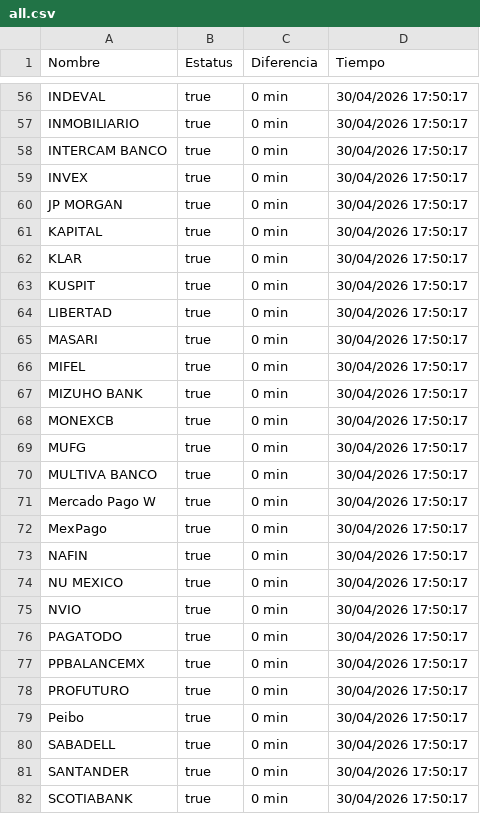
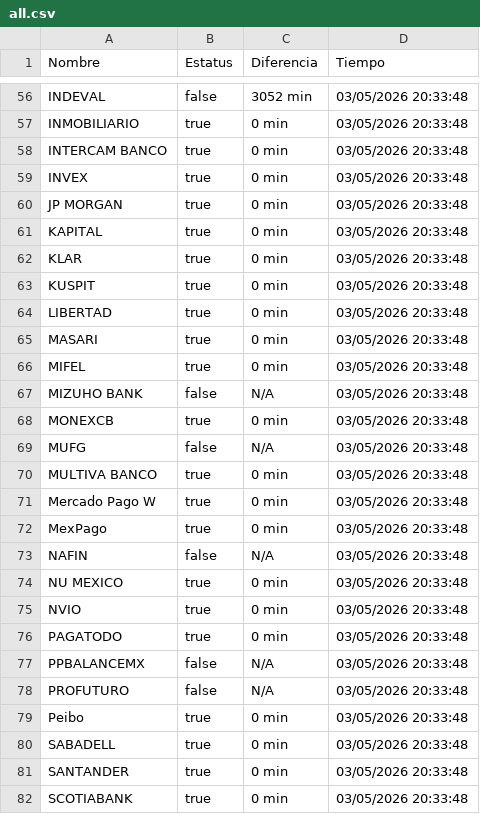
Before and after one commit to MoshiMoshi98/monspei-scrapper, a CSV file: salidas/all.csv, drawn as a sheet; only a part is shown, gaps mark what is left out; the diff covers the shown part only.

```diff
--- a/salidas/all.csv
+++ b/salidas/all.csv
@@ -56,27 +56,27 @@ Nombre,Estatus,Diferencia,Tiempo
-"INDEVAL",true,0 min,30/04/2026 17:50:17
-"INMOBILIARIO",true,0 min,30/04/2026 17:50:17
-"INTERCAM BANCO",true,0 min,30/04/2026 17:50:17
-"INVEX",true,0 min,30/04/2026 17:50:17
-"JP MORGAN",true,0 min,30/04/2026 17:50:17
-"KAPITAL",true,0 min,30/04/2026 17:50:17
-"KLAR",true,0 min,30/04/2026 17:50:17
-"KUSPIT",true,0 min,30/04/2026 17:50:17
-"LIBERTAD",true,0 min,30/04/2026 17:50:17
-"MASARI",true,0 min,30/04/2026 17:50:17
-"MIFEL",true,0 min,30/04/2026 17:50:17
-"MIZUHO BANK",true,0 min,30/04/2026 17:50:17
-"MONEXCB",true,0 min,30/04/2026 17:50:17
-"MUFG",true,0 min,30/04/2026 17:50:17
-"MULTIVA BANCO",true,0 min,30/04/2026 17:50:17
-"Mercado Pago W",true,0 min,30/04/2026 17:50:17
-"MexPago",true,0 min,30/04/2026 17:50:17
-"NAFIN",true,0 min,30/04/2026 17:50:17
-"NU MEXICO",true,0 min,30/04/2026 17:50:17
-"NVIO",true,0 min,30/04/2026 17:50:17
-"PAGATODO",true,0 min,30/04/2026 17:50:17
-"PPBALANCEMX",true,0 min,30/04/2026 17:50:17
-"PROFUTURO",true,0 min,30/04/2026 17:50:17
-"Peibo",true,0 min,30/04/2026 17:50:17
-"SABADELL",true,0 min,30/04/2026 17:50:17
-"SANTANDER",true,0 min,30/04/2026 17:50:17
-"SCOTIABANK",true,0 min,30/04/2026 17:50:17
+"INDEVAL",false,3052 min,03/05/2026 20:33:48
+"INMOBILIARIO",true,0 min,03/05/2026 20:33:48
+"INTERCAM BANCO",true,0 min,03/05/2026 20:33:48
+"INVEX",true,0 min,03/05/2026 20:33:48
+"JP MORGAN",true,0 min,03/05/2026 20:33:48
+"KAPITAL",true,0 min,03/05/2026 20:33:48
+"KLAR",true,0 min,03/05/2026 20:33:48
+"KUSPIT",true,0 min,03/05/2026 20:33:48
+"LIBERTAD",true,0 min,03/05/2026 20:33:48
+"MASARI",true,0 min,03/05/2026 20:33:48
+"MIFEL",true,0 min,03/05/2026 20:33:48
+"MIZUHO BANK",false,N/A,03/05/2026 20:33:48
+"MONEXCB",true,0 min,03/05/2026 20:33:48
+"MUFG",false,N/A,03/05/2026 20:33:48
+"MULTIVA BANCO",true,0 min,03/05/2026 20:33:48
+"Mercado Pago W",true,0 min,03/05/2026 20:33:48
+"MexPago",true,0 min,03/05/2026 20:33:48
+"NAFIN",false,N/A,03/05/2026 20:33:48
+"NU MEXICO",true,0 min,03/05/2026 20:33:48
+"NVIO",true,0 min,03/05/2026 20:33:48
+"PAGATODO",true,0 min,03/05/2026 20:33:48
+"PPBALANCEMX",false,N/A,03/05/2026 20:33:48
+"PROFUTURO",false,N/A,03/05/2026 20:33:48
+"Peibo",true,0 min,03/05/2026 20:33:48
+"SABADELL",true,0 min,03/05/2026 20:33:48
+"SANTANDER",true,0 min,03/05/2026 20:33:48
+"SCOTIABANK",true,0 min,03/05/2026 20:33:48
```
Also changed, not shown: 93 edited cells elsewhere in this file, 3 other files.
